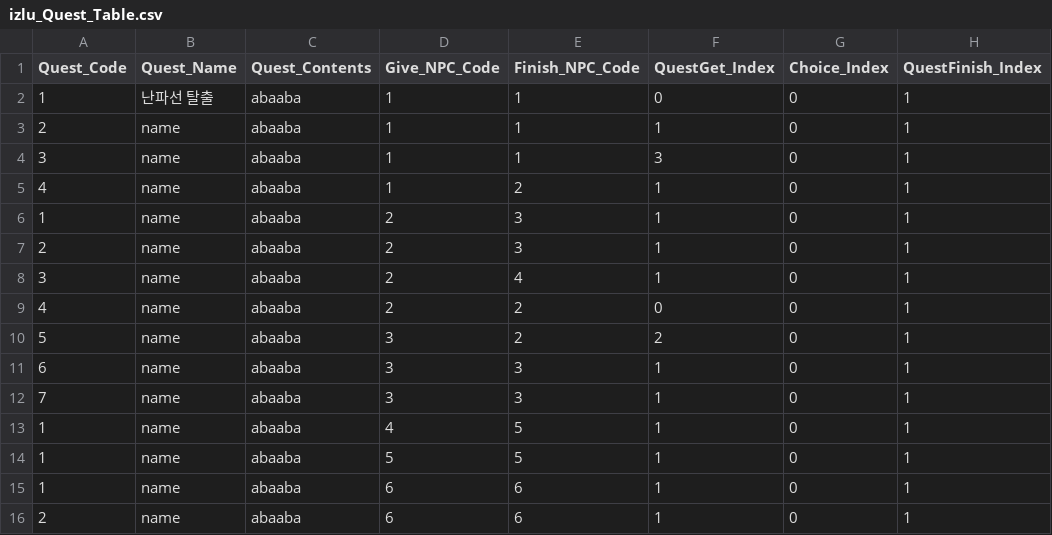
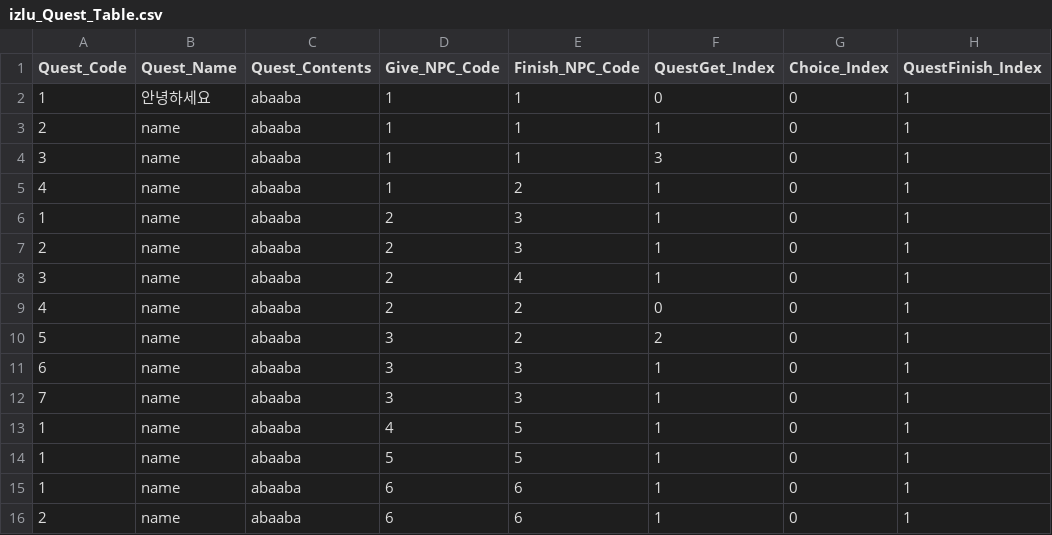
Before and after one commit to kimkimsun/RDD_DB_T, a CSV file: Assets/Resources/izlu_Quest_Table.csv, drawn as a sheet; only a part is shown; the diff names each change by its address in the sheet, - before the commit and + after, or states it on an @@ line.

```diff
--- a/Assets/Resources/izlu_Quest_Table.csv
+++ b/Assets/Resources/izlu_Quest_Table.csv
-B2 (Quest_Name): 난파선 탈출
+B2 (Quest_Name): 안녕하세요
```
Also changed, not shown: 2 other files.
